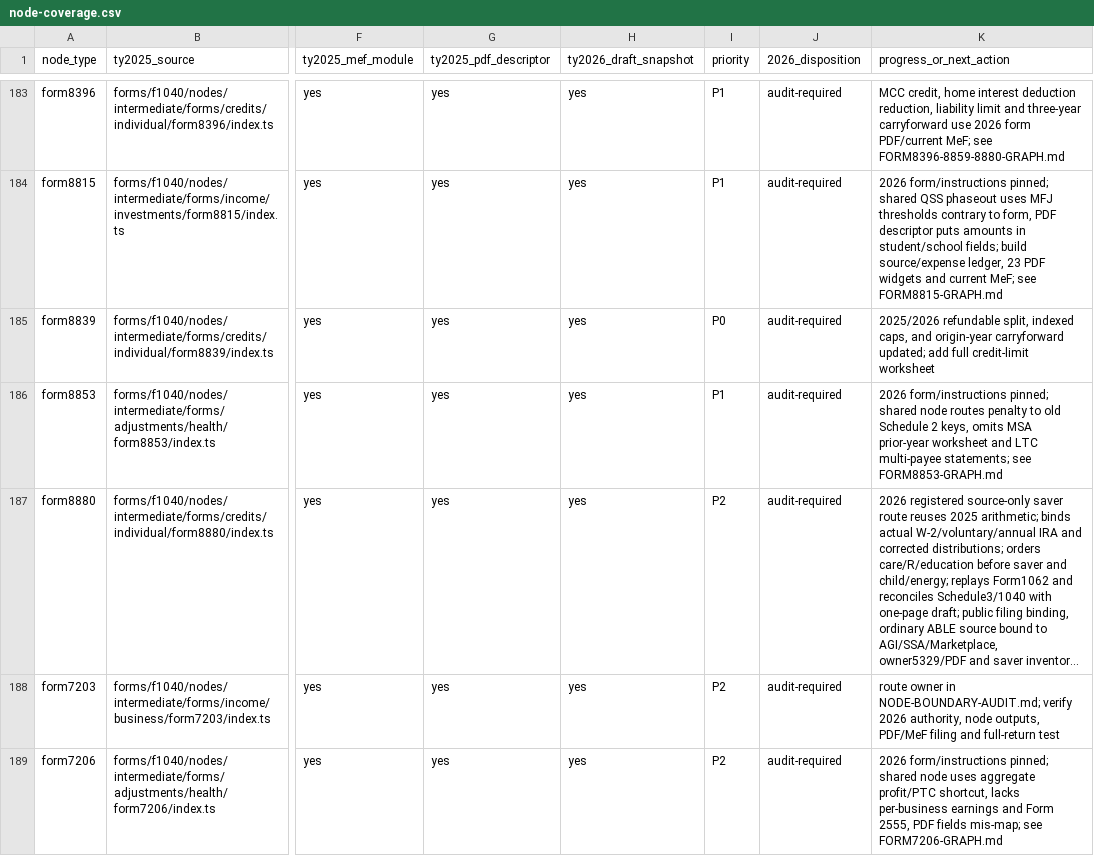
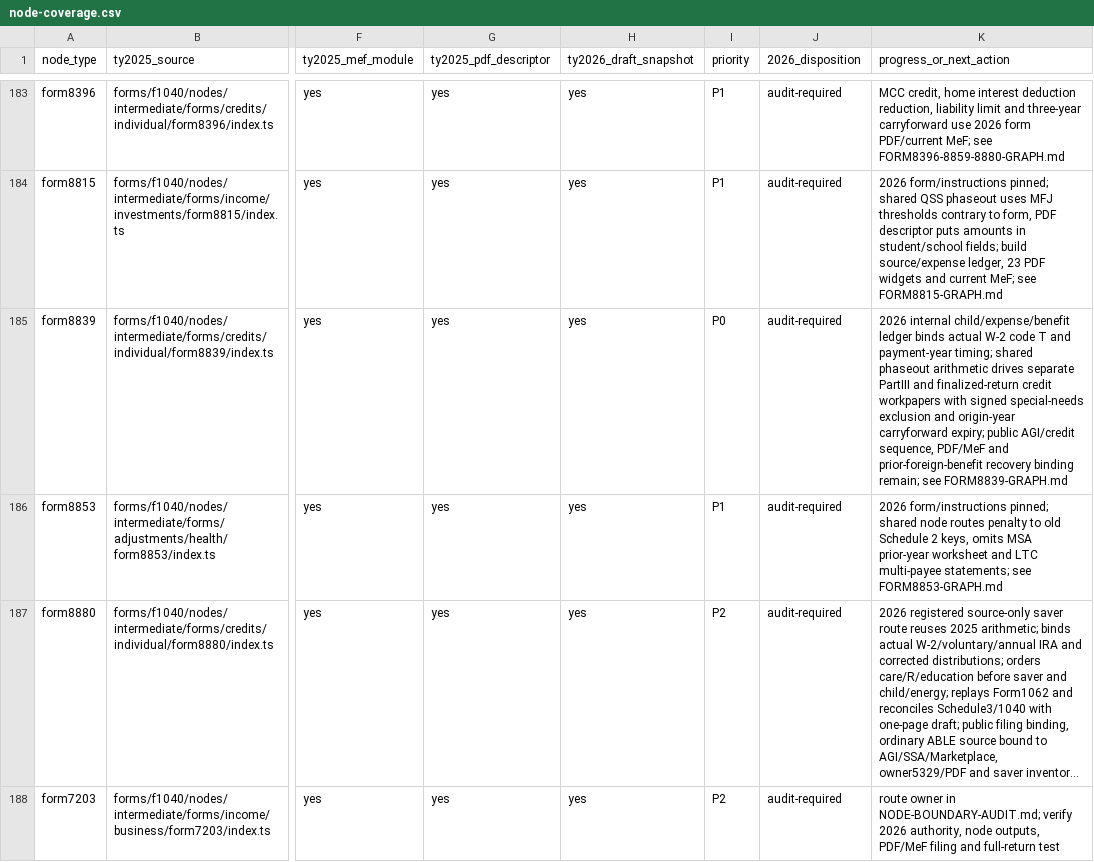
Before and after one commit to filedcom/opentax, a CSV file: docs/ty2026/inventories/node-coverage.csv, drawn as a sheet; only a part is shown, gaps mark what is left out; the shorter side is filled out with more unchanged rows; long unchanged cells end in …; the diff names each change by its address in the sheet, - before the commit and + after, or states it on an @@ line.

Commit message:
feat(ty2026): reconcile adoption expenses benefits and credit workpapers

```diff
--- a/docs/ty2026/inventories/node-coverage.csv
+++ b/docs/ty2026/inventories/node-coverage.csv
-K185 (progress_or_next_action): 2025/2026 refundable split, indexed caps, and origin-year carryforward updated; add full credit-limit worksheet
+K185 (progress_or_next_action): 2026 internal child/expense/benefit ledger binds actual W-2 code T and payment-year timing; shared phaseout arithmetic drives separate PartIII and finalized-return credit workpapers with signed special-needs exclusion and origin-year carryforward expiry; public AGI/credit sequence, PDF/MeF and prior-foreign-benefit recovery binding remain; see FORM8839-GRAPH.md
```
Also changed, not shown: docs/ty2026/inventories/node-review.csv, 9 other files.
